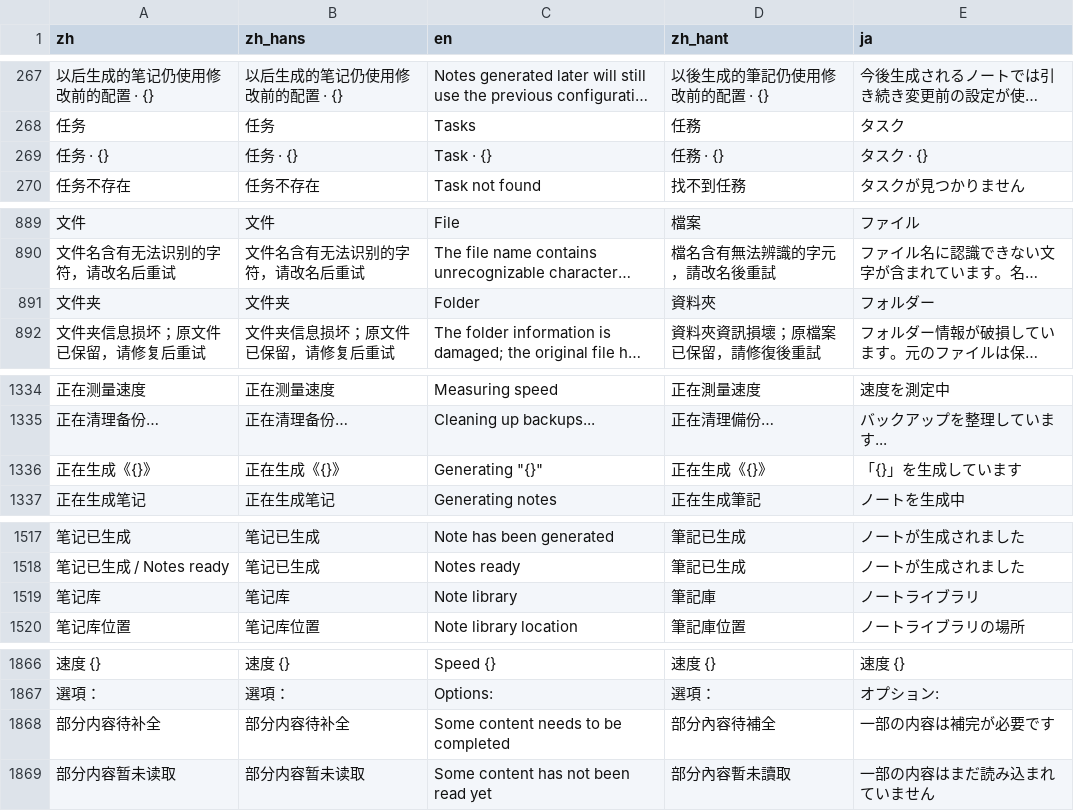
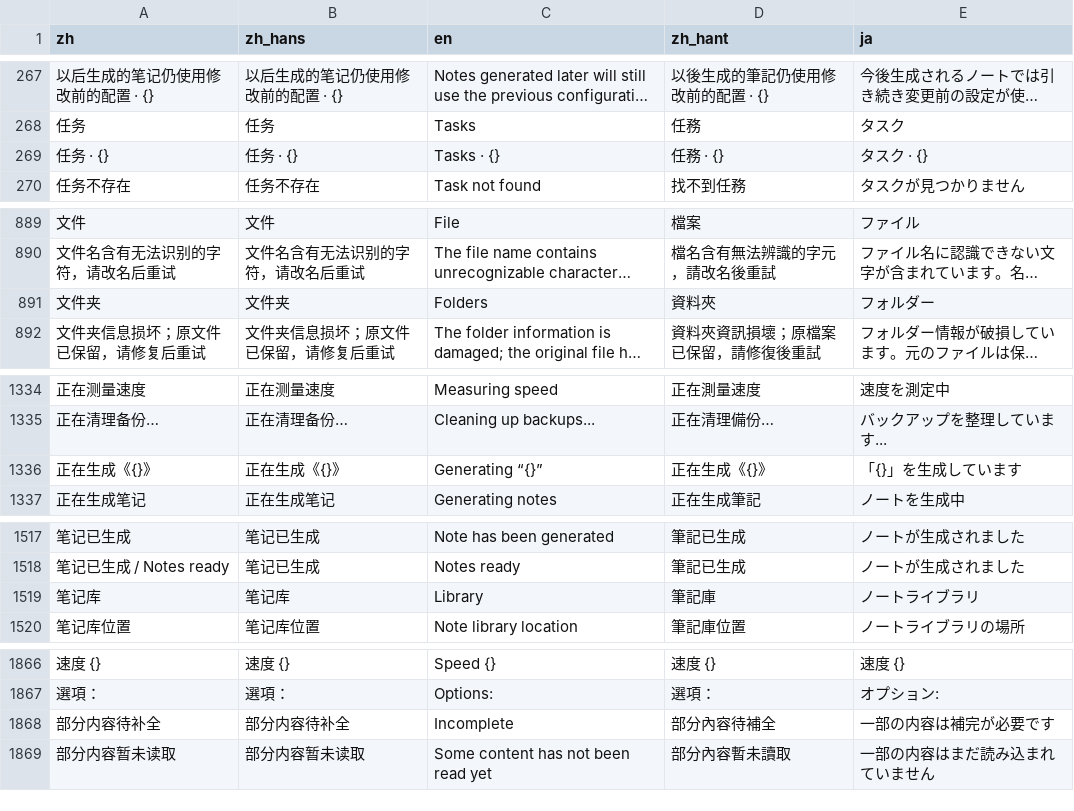
Before and after one commit to mizorewww/course2md, a TSV file: i18n/catalog.tsv, drawn as a sheet; only a part is shown, gaps mark what is left out; long unchanged cells end in …; the diff names each change by its address in the sheet, - before the commit and + after, or states it on an @@ line.

```diff
--- a/i18n/catalog.tsv
+++ b/i18n/catalog.tsv
-C269 (en): Task · {}
+C269 (en): Tasks · {}
-C891 (en): Folder
+C891 (en): Folders
-C1336 (en): Generating "{}"
+C1336 (en): Generating “{}”
-C1519 (en): Note library
+C1519 (en): Library
-C1868 (en): Some content needs to be completed
+C1868 (en): Incomplete
```
